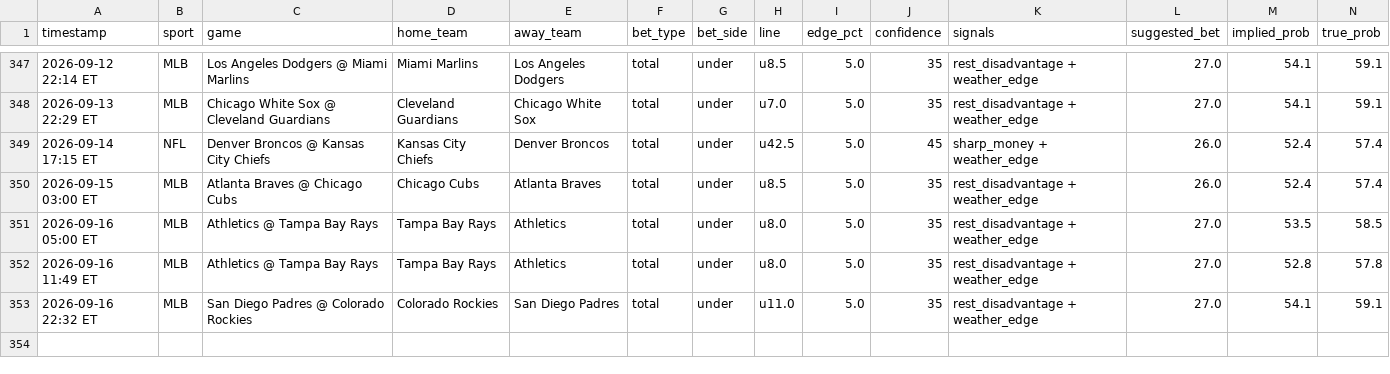
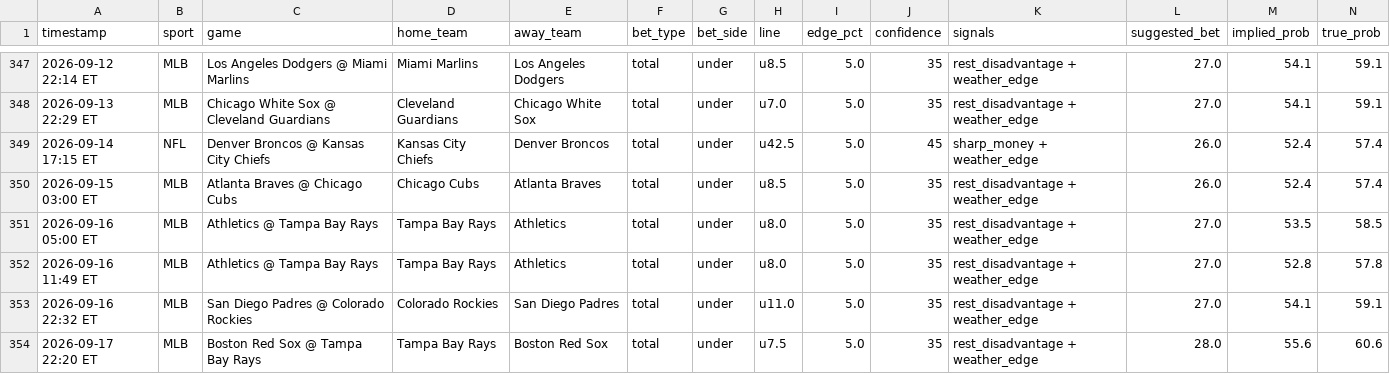
Before and after one commit to mehpackers13/fanduel-bot, a CSV file: bets_log.csv, drawn as a sheet; only a part is shown, gaps mark what is left out; rows hold the shown columns only; the diff names each change by its address in the sheet, - before the commit and + after, or states it on an @@ line.

```diff
--- a/bets_log.csv
+++ b/bets_log.csv
+row 354: 2026-09-17 22:20 ET | MLB | Boston Red Sox @ Tampa Bay Rays | Tampa Bay Rays | Boston Red Sox | total | under | u7.5 | 5.0 | 35 | rest_disadvantage + weather_edge | 28.0 | 55.6 | 60.6
```
Also changed, not shown: 4 other files.
